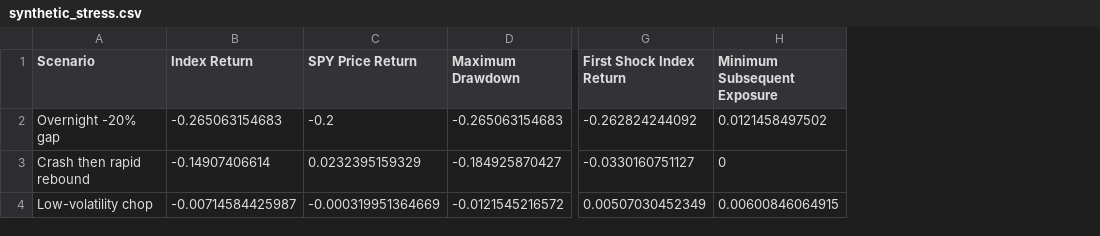
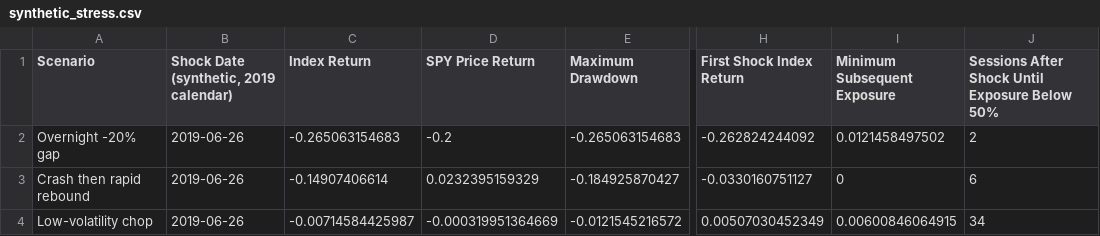
Before and after one commit to opp-github/opp-github, a CSV file: results/synthetic_stress.csv, drawn as a sheet; only a part is shown, gaps mark what is left out; the diff names each change by its address in the sheet, - before the commit and + after, or states it on an @@ line.

```diff
--- a/results/synthetic_stress.csv
+++ b/results/synthetic_stress.csv
+column B, rows 1-4: Shock Date (synthetic, 2019 calendar) | 2019-06-26 | 2019-06-26 | 2019-06-26
+column J, rows 1-4: Sessions After Shock Until Exposure Below 50% | 2 | 6 | 34
```
Also changed, not shown: results/counterfactual_curves.csv, results/official_inception_daily.csv, 21 other files.
